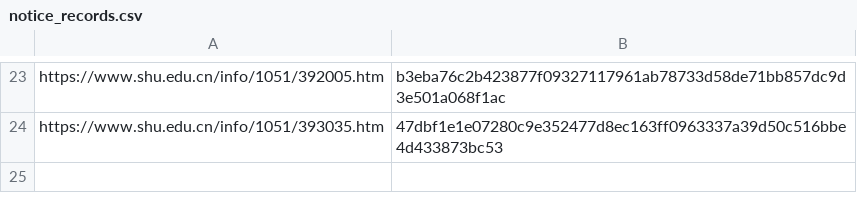
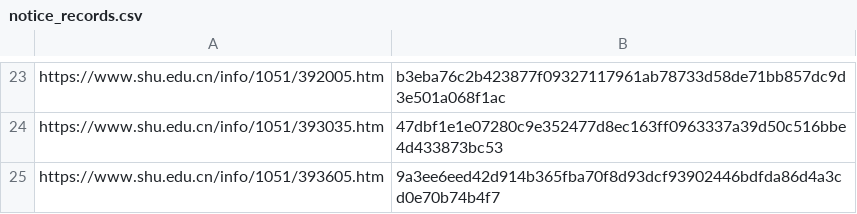
Before and after one commit to GongLinHI/SHU-Notice-Push, a CSV file: resources/notice_records.csv, drawn as a sheet; only a part is shown, gaps mark what is left out; the diff names each change by its address in the sheet, - before the commit and + after, or states it on an @@ line.

```diff
--- a/resources/notice_records.csv
+++ b/resources/notice_records.csv
+row 25: https://www.shu.edu.cn/info/1051/393605.htm | 9a3ee6eed42d914b365fba70f8d93dcf93902446bdfda86d4a3cd0e70b74b4f7
```
Also changed, not shown: 1 other file.
